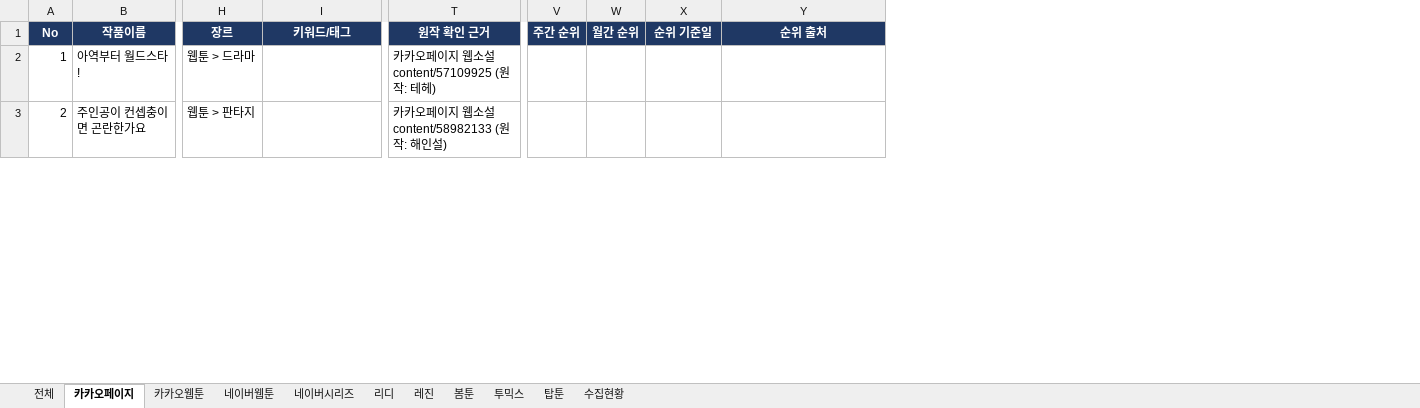
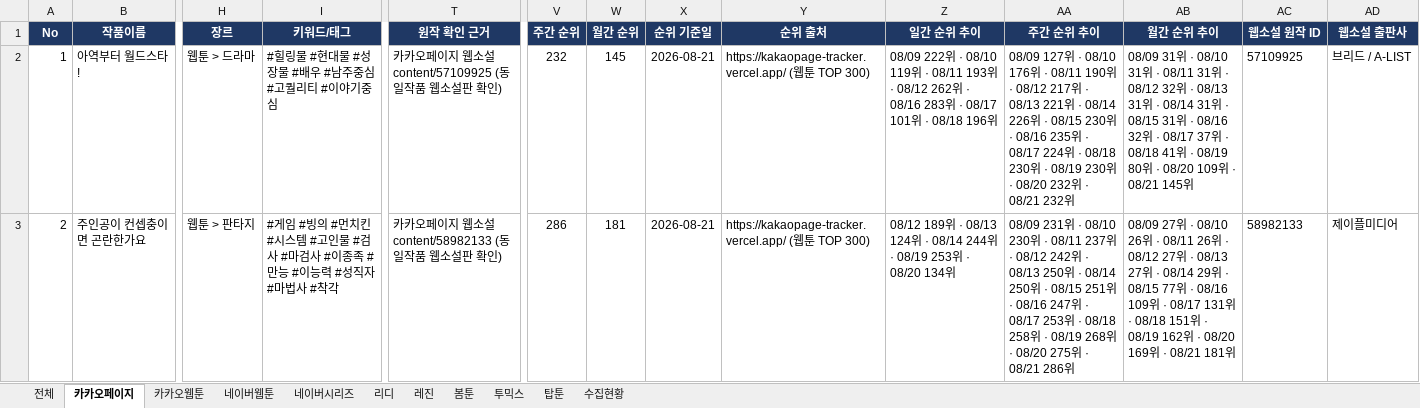
Before and after one commit to ehgowjd1-afk/claude_desk, an Excel workbook: 디씨씨이엔티_연재처별_작품현황.xlsx, sheet 카카오페이지, drawn as a sheet; only a part is shown, gaps mark what is left out; values as stored, in another font and other column widths than the file's, no borders; the diff covers the shown part only; the diff names each change by its address in the sheet, - before the commit and + after, or states it on an @@ line.

```diff
--- a/디씨씨이엔티_연재처별_작품현황.xlsx (sheet 카카오페이지)
+++ b/디씨씨이엔티_연재처별_작품현황.xlsx (sheet 카카오페이지)
+column Z (일간 순위 추이), rows 2-3: 08/09 222위 · 08/10 119위 · 08/11 193위 · 08/12 262위 · 08/16 283위 · 08/17 101위 · 08/18 196위 | 08/12 189위 · 08/13 124위 · 08/14 244위 · 08/19 253위 · 08/20 134위
+column AA (주간 순위 추이), rows 2-3: 08/09 127위 · 08/10 176위 · 08/11 190위 · 08/12 217위 · 08/13 221위 · 08/14 226위 · 08/15 230위 · 08/16 235위 · 08/17 224위 · 08/18 230위 · 08/19 230위 · 08/20 232위 · 08/21 232위 | 08/09 231위 · 08/10 230위 · 08/11 237위 · 08/12 242위 · 08/13 250위 · 08/14 250위 · 08/15 251위 · 08/16 247위 · 08/17 253위 · 08/18 258위 · 08/19 268위 · 08/20 275위 · 08/21 286위
+column AB (월간 순위 추이), rows 2-3: 08/09 31위 · 08/10 31위 · 08/11 31위 · 08/12 32위 · 08/13 31위 · 08/14 31위 · 08/15 31위 · 08/16 32위 · 08/17 37위 · 08/18 41위 · 08/19 80위 · 08/20 109위 · 08/21 145위 | 08/09 27위 · 08/10 26위 · 08/11 26위 · 08/12 27위 · 08/13 27위 · 08/14 29위 · 08/15 77위 · 08/16 109위 · 08/17 131위 · 08/18 151위 · 08/19 162위 · 08/20 169위 · 08/21 181위
+column AC (웹소설 원작 ID), rows 2-3: 57109925 | 58982133
+column AD (웹소설 출판사), rows 2-3: 브리드 / A-LIST | 제이플미디어
-I2 (키워드/태그): (empty)
+I2 (키워드/태그): #힐링물 #현대물 #성장물 #배우 #남주중심 #고퀄리티 #이야기중심
-T2 (원작 확인 근거): 카카오페이지 웹소설 content/57109925 (원작: 테헤)
+T2 (원작 확인 근거): 카카오페이지 웹소설 content/57109925 (동일작품 웹소설판 확인)
-V2 (주간 순위): (empty)
+V2 (주간 순위): 232
-W2 (월간 순위): (empty)
+W2 (월간 순위): 145
-X2:X3 (순위 기준일): (empty)
+X2:X3 (순위 기준일): 2026-08-21
-Y2:Y3 (순위 출처): (empty)
+Y2:Y3 (순위 출처): https://kakaopage-tracker.vercel.app/ (웹툰 TOP 300)
-I3 (키워드/태그): (empty)
+I3 (키워드/태그): #게임 #빙의 #먼치킨 #시스템 #고인물 #검사 #마검사 #이종족 #만능 #이능력 #성직자 #마법사 #착각
-T3 (원작 확인 근거): 카카오페이지 웹소설 content/58982133 (원작: 해인설)
+T3 (원작 확인 근거): 카카오페이지 웹소설 content/58982133 (동일작품 웹소설판 확인)
-V3 (주간 순위): (empty)
+V3 (주간 순위): 286
-W3 (월간 순위): (empty)
+W3 (월간 순위): 181
```
Also changed, not shown: 57 edited cells elsewhere in this sheet, sheet 수집현황.
